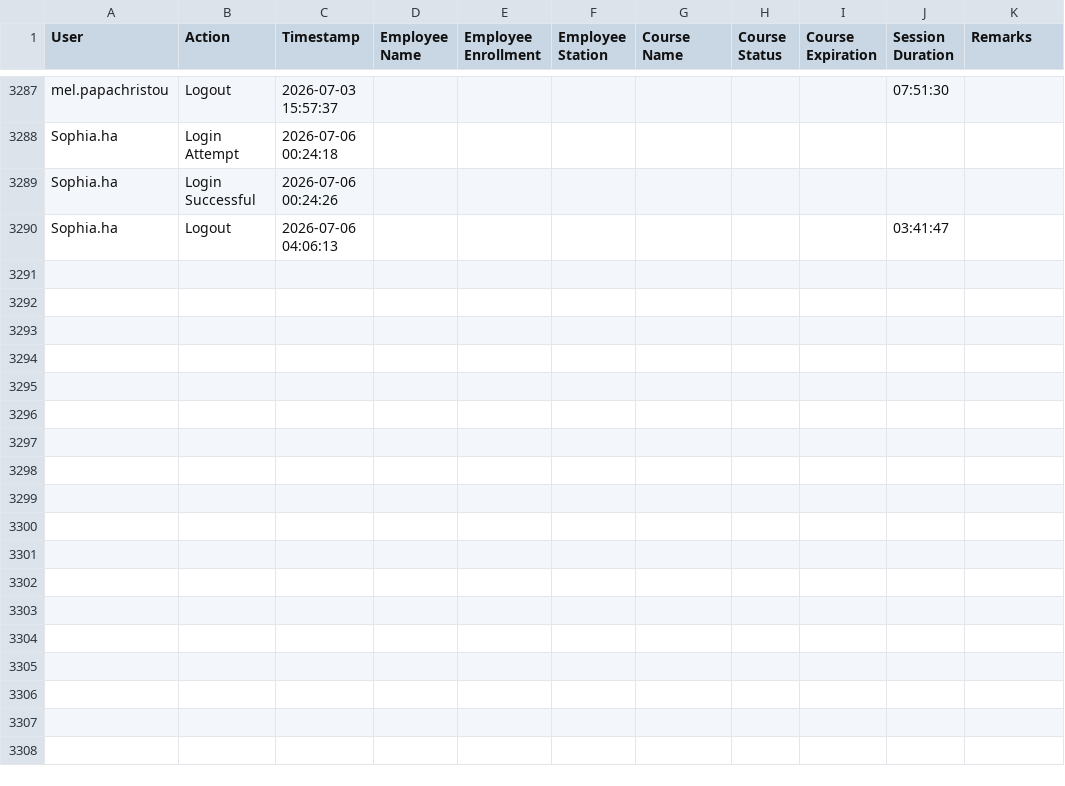
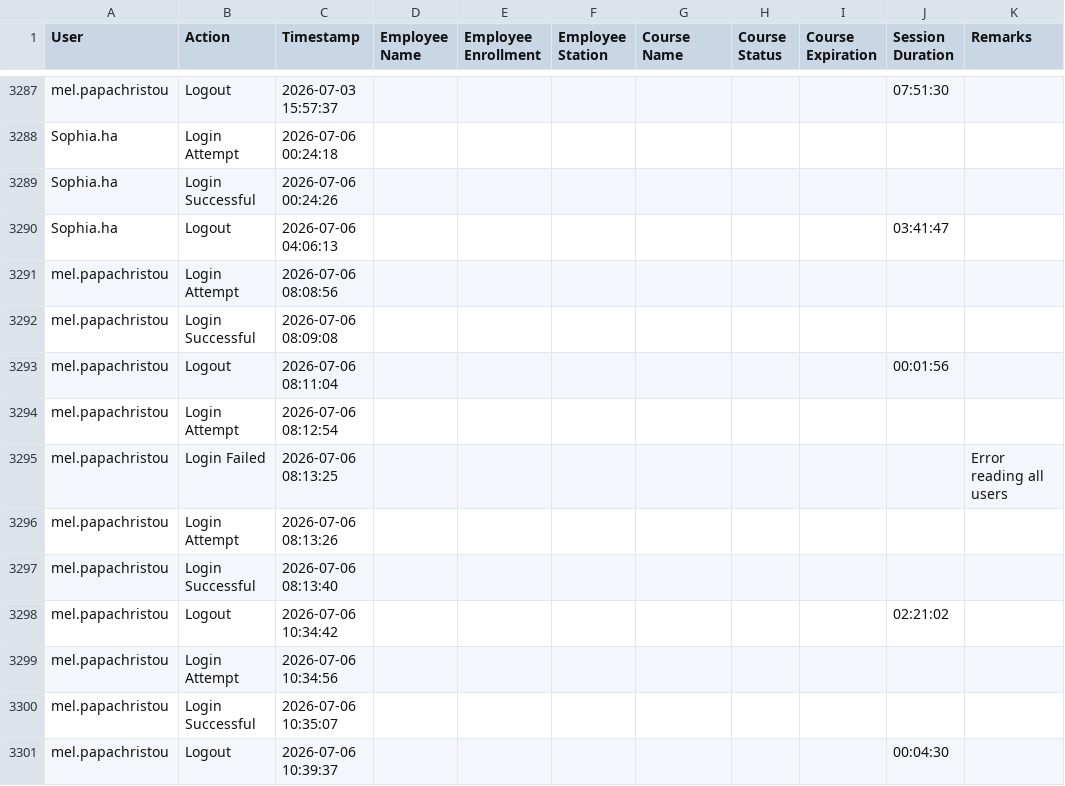
Before and after one commit to Ntiablo/TrainingOverview, a TSV file: Log.tsv, drawn as a sheet; only a part is shown, gaps mark what is left out.

Commit message:
Append new log entries to file

```diff
--- a/Log.tsv
+++ b/Log.tsv
@@ -3290 +3290,12 @@ Sophia.ha	Login Successful	2026-07-06 00:24:26
 Sophia.ha	Logout	2026-07-06 04:06:13							03:41:47	
+mel.papachristou	Login Attempt	2026-07-06 08:08:56								
+mel.papachristou	Login Successful	2026-07-06 08:09:08								
+mel.papachristou	Logout	2026-07-06 08:11:04							00:01:56	
+mel.papachristou	Login Attempt	2026-07-06 08:12:54								
+mel.papachristou	Login Failed	2026-07-06 08:13:25								Error reading all users
+mel.papachristou	Login Attempt	2026-07-06 08:13:26								
+mel.papachristou	Login Successful	2026-07-06 08:13:40								
+mel.papachristou	Logout	2026-07-06 10:34:42							02:21:02	
+mel.papachristou	Login Attempt	2026-07-06 10:34:56								
+mel.papachristou	Login Successful	2026-07-06 10:35:07								
+mel.papachristou	Logout	2026-07-06 10:39:37							00:04:30	
```
